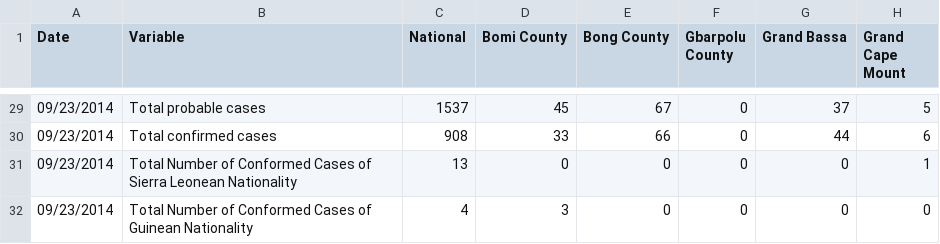
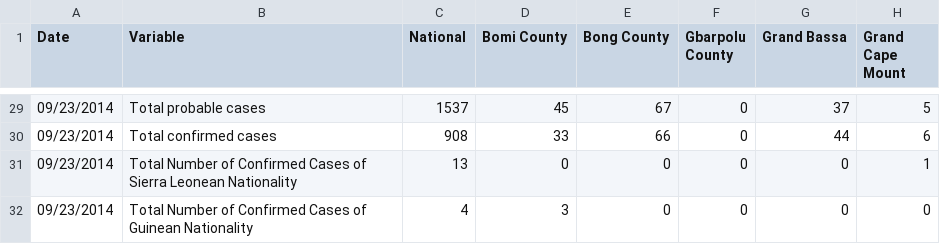
Before and after one commit to cmrivers/ebola, a CSV file: liberia_data/Liberia_case data - Sep 23.csv, drawn as a sheet; only a part is shown, gaps mark what is left out; the diff names each change by its address in the sheet, - before the commit and + after, or states it on an @@ line.

```diff
--- a/liberia_data/Liberia_case data - Sep 23.csv
+++ b/liberia_data/Liberia_case data - Sep 23.csv
-B31 (Variable): …Number of Conformed Cases of…
+B31 (Variable): …Number of Confirmed Cases of…
-B32 (Variable): …Number of Conformed Cases of…
+B32 (Variable): …Number of Confirmed Cases of…
```
Also changed, not shown: liberia_data/Liberia_case_data - Aug 28.csv, liberia_data/Liberia_case_data - July 10.csv, 7 other files.
